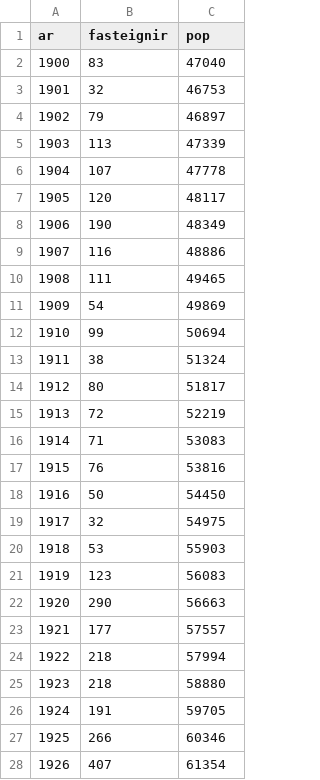
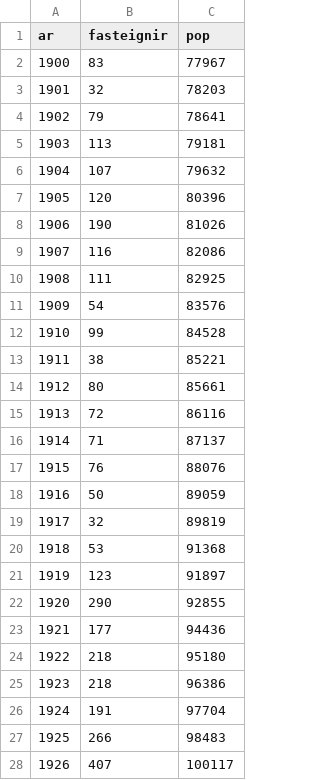
Before and after one commit to metill-is/metill-is.github.io, a CSV file: dashboards/properties/data/fasteignir_pop.csv, drawn as a sheet; only a part is shown; the diff covers the shown part only.

```diff
--- a/dashboards/properties/data/fasteignir_pop.csv
+++ b/dashboards/properties/data/fasteignir_pop.csv
@@ -1,28 +1,28 @@
 ar,fasteignir,pop
-1900,83,47040
-1901,32,46753
-1902,79,46897
-1903,113,47339
-1904,107,47778
-1905,120,48117
-1906,190,48349
-1907,116,48886
-1908,111,49465
-1909,54,49869
-1910,99,50694
-1911,38,51324
-1912,80,51817
-1913,72,52219
-1914,71,53083
-1915,76,53816
-1916,50,54450
-1917,32,54975
-1918,53,55903
-1919,123,56083
-1920,290,56663
-1921,177,57557
-1922,218,57994
-1923,218,58880
-1924,191,59705
-1925,266,60346
-1926,407,61354
+1900,83,77967
+1901,32,78203
+1902,79,78641
+1903,113,79181
+1904,107,79632
+1905,120,80396
+1906,190,81026
+1907,116,82086
+1908,111,82925
+1909,54,83576
+1910,99,84528
+1911,38,85221
+1912,80,85661
+1913,72,86116
+1914,71,87137
+1915,76,88076
+1916,50,89059
+1917,32,89819
+1918,53,91368
+1919,123,91897
+1920,290,92855
+1921,177,94436
+1922,218,95180
+1923,218,96386
+1924,191,97704
+1925,266,98483
+1926,407,100117
```
Also changed, not shown: 99 edited cells elsewhere in this file, dashboards/properties/data/data_combined.csv, 39 other files.
